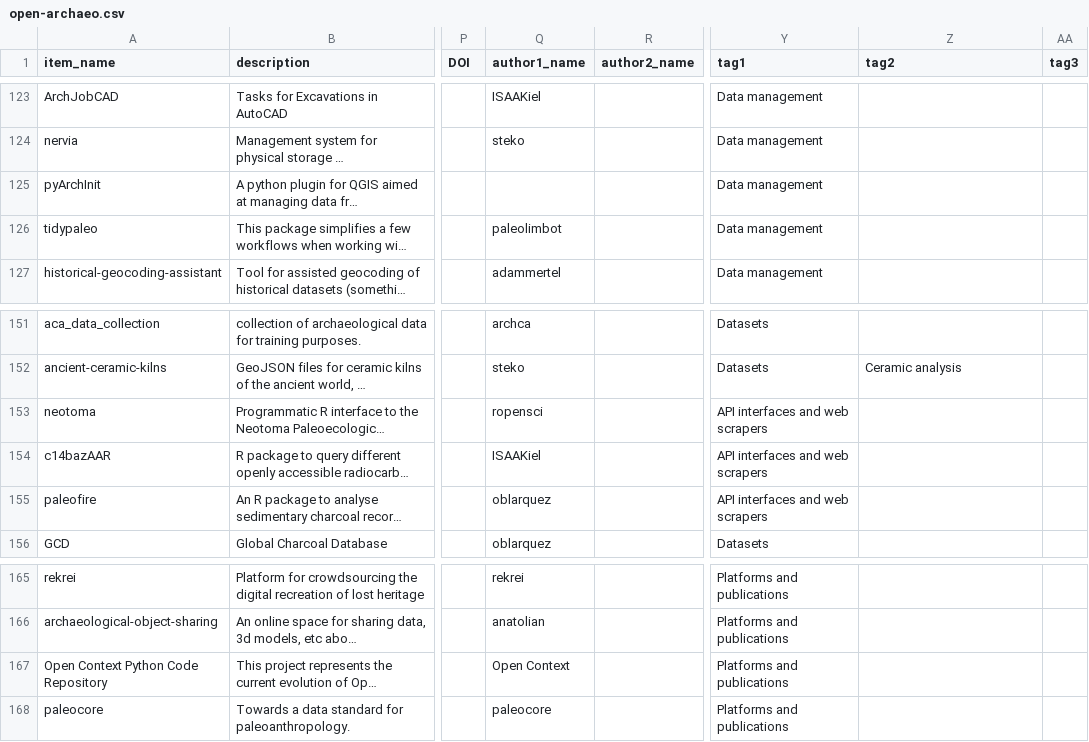
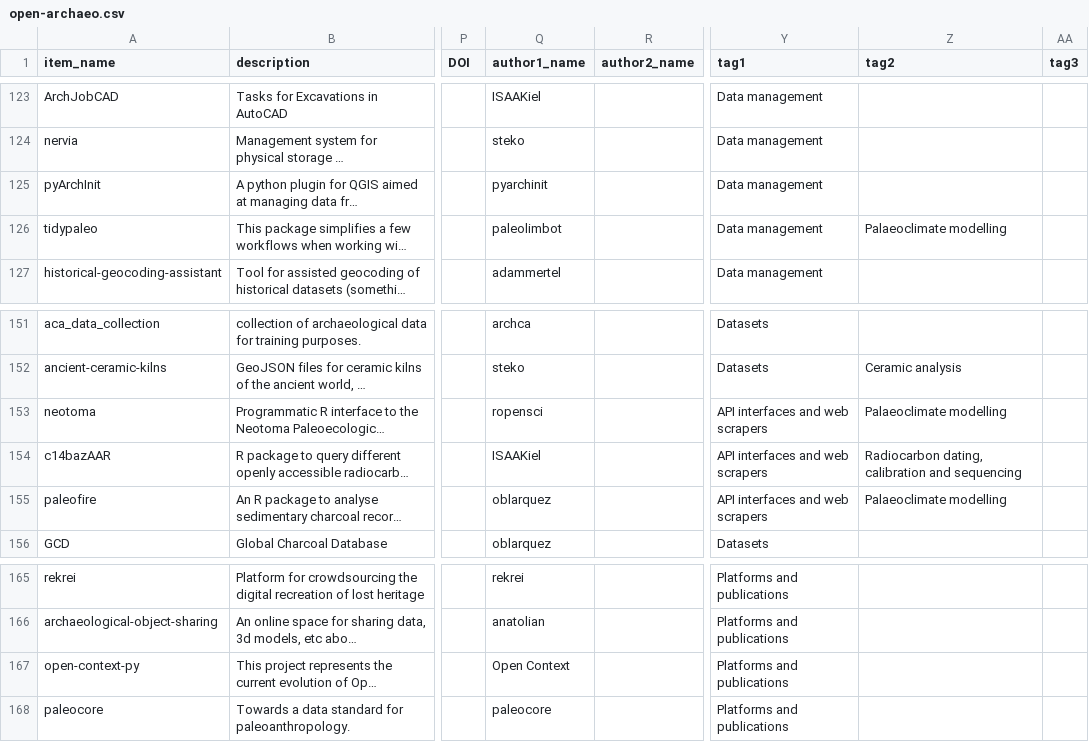
Before and after one commit to zackbatist/open-archaeo, a CSV file: open-archaeo.csv, drawn as a sheet; only a part is shown, gaps mark what is left out; long unchanged cells end in …; the diff names each change by its address in the sheet, - before the commit and + after, or states it on an @@ line.

Commit message:
Some minor corrections

```diff
--- a/open-archaeo.csv
+++ b/open-archaeo.csv
-Q125 (author1_name): (empty)
+Q125 (author1_name): pyarchinit
-Z126 (tag2): (empty)
+Z126 (tag2): Palaeoclimate modelling
-Z153 (tag2): (empty)
+Z153 (tag2): Palaeoclimate modelling
-Z154 (tag2): (empty)
+Z154 (tag2): Radiocarbon dating, calibration and sequencing
-Z155 (tag2): (empty)
+Z155 (tag2): Palaeoclimate modelling
-A167 (item_name): Open Context Python Code Repository
+A167 (item_name): open-context-py
```
